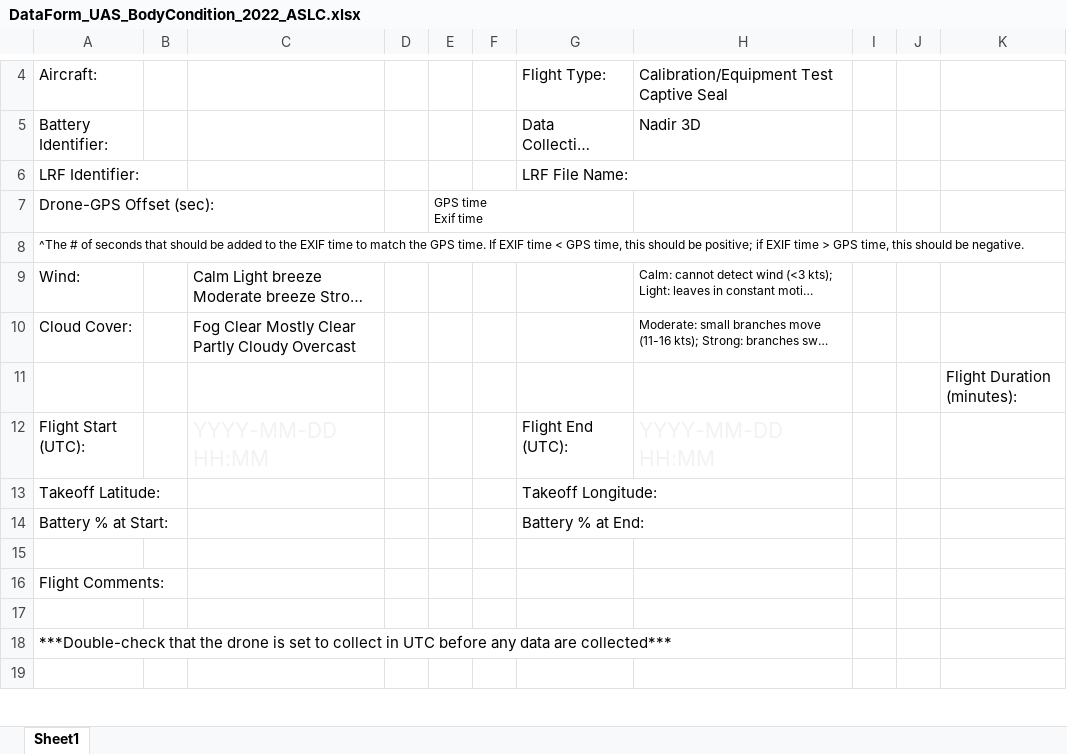
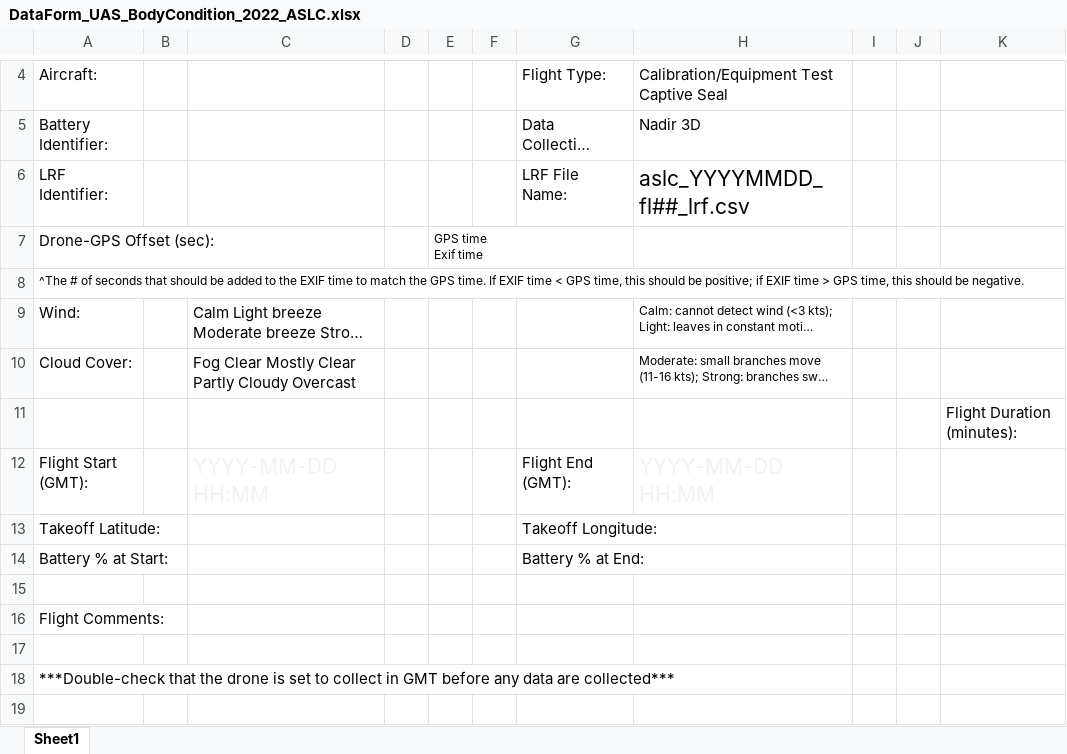
Before and after one commit to staciekoslovsky-noaa/BodyCondition_DataManagement, an Excel workbook: Datasheets/DataForm_UAS_BodyCondition_2022_ASLC.xlsx, sheet Sheet1, drawn as a sheet; only a part is shown, gaps mark what is left out; long unchanged cells end in …; values as stored, in another font and other column widths than the file's, no borders; the diff names each change by its address in the sheet, - before the commit and + after, or states it on an @@ line.

Commit message:
Update DataForm_UAS_BodyCondition_2022_ASLC.xlsx
Added LRF file name template

```diff
--- a/Datasheets/DataForm_UAS_BodyCondition_2022_ASLC.xlsx (sheet Sheet1)
+++ b/Datasheets/DataForm_UAS_BodyCondition_2022_ASLC.xlsx (sheet Sheet1)
-H6: (empty)
+H6: aslc_YYYYMMDD_fl##_lrf.csv
-A12: Flight Start (UTC):
+A12: Flight Start (GMT):
-G12: Flight End (UTC):
+G12: Flight End (GMT):
-A18: …collect in UTC before any…
+A18: …collect in GMT before any…
```
